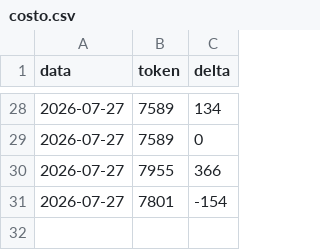
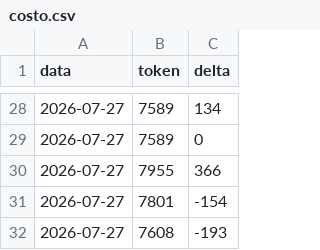
Before and after one commit to Crik0x/shaer.it, a CSV file: memoria/costo.csv, drawn as a sheet; only a part is shown, gaps mark what is left out; the diff names each change by its address in the sheet, - before the commit and + after, or states it on an @@ line.

```diff
--- a/memoria/costo.csv
+++ b/memoria/costo.csv
+row 32: 2026-07-27 | 7608 | -193
```
Also changed, not shown: 9 other files.
